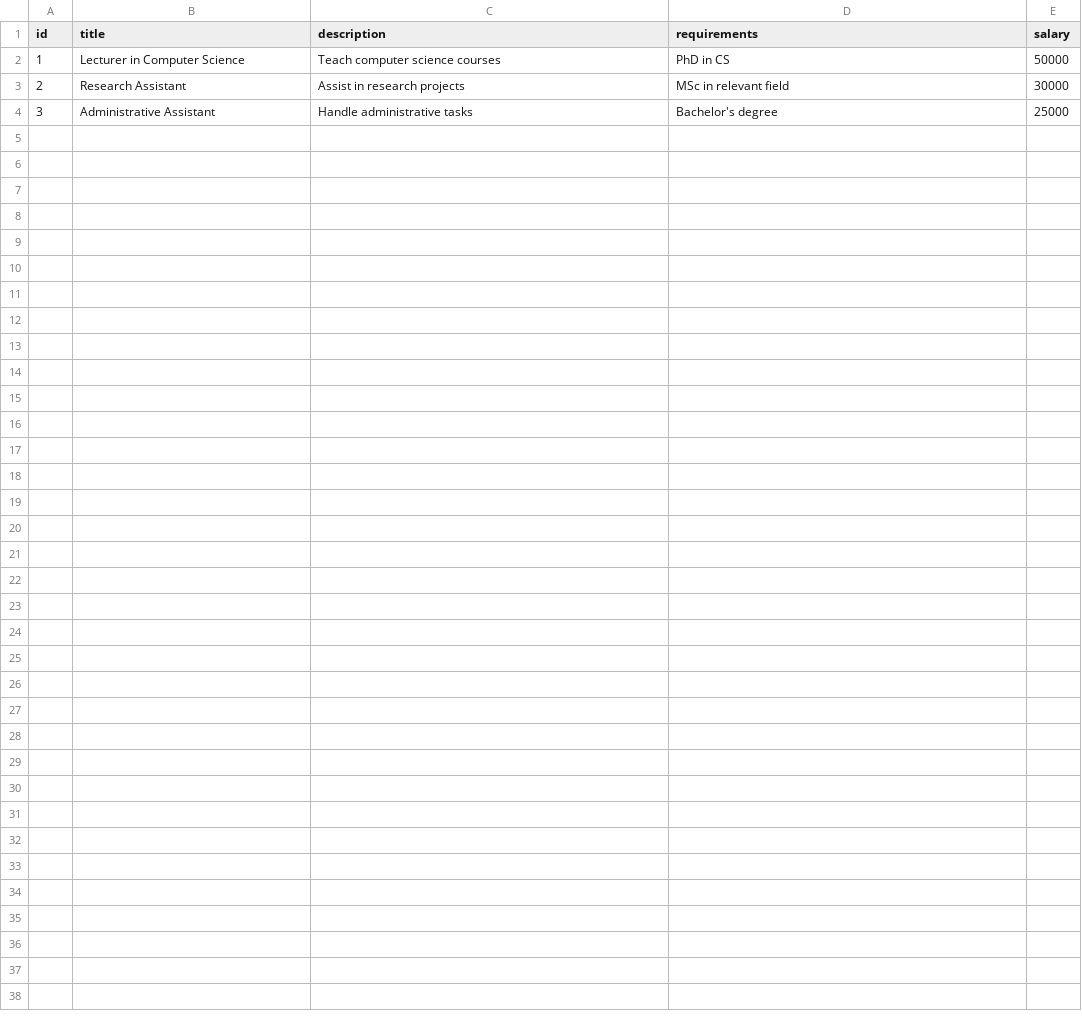
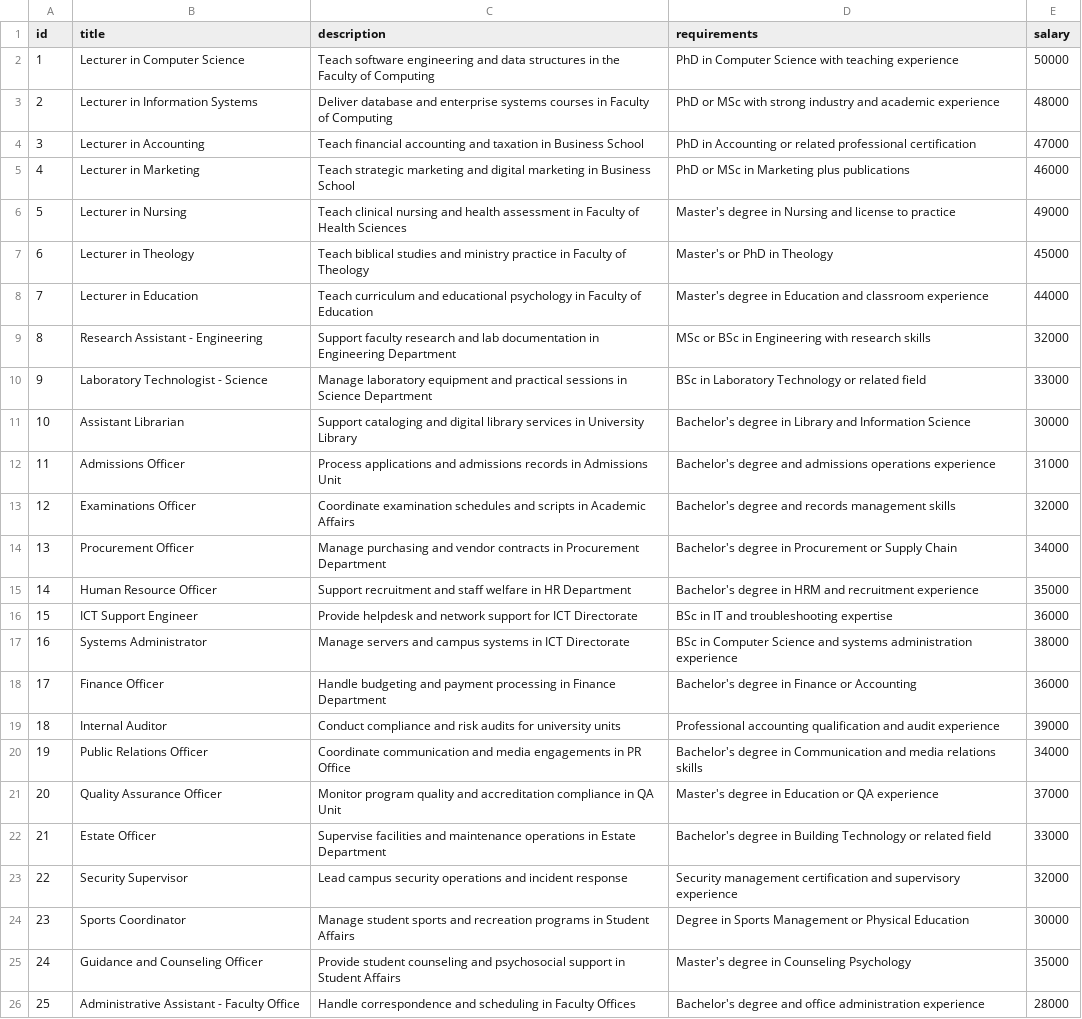
Before and after one commit to Mackenzie-Daryl-Group2/Pentecost-cv-analyzer, a CSV file: Proje/data/jobs.csv, drawn as a sheet.

```diff
--- a/Proje/data/jobs.csv
+++ b/Proje/data/jobs.csv
@@ -1,4 +1,26 @@
 id,title,description,requirements,salary
-1,Lecturer in Computer Science,Teach computer science courses,PhD in CS,50000
-2,Research Assistant,Assist in research projects,MSc in relevant field,30000
-3,Administrative Assistant,Handle administrative tasks,Bachelor's degree,25000
+1,Lecturer in Computer Science,Teach software engineering and data structures in the Faculty of Computing,PhD in Computer Science with teaching experience,50000
+2,Lecturer in Information Systems,Deliver database and enterprise systems courses in Faculty of Computing,PhD or MSc with strong industry and academic experience,48000
+3,Lecturer in Accounting,Teach financial accounting and taxation in Business School,PhD in Accounting or related professional certification,47000
+4,Lecturer in Marketing,Teach strategic marketing and digital marketing in Business School,PhD or MSc in Marketing plus publications,46000
+5,Lecturer in Nursing,Teach clinical nursing and health assessment in Faculty of Health Sciences,Master's degree in Nursing and license to practice,49000
+6,Lecturer in Theology,Teach biblical studies and ministry practice in Faculty of Theology,Master's or PhD in Theology,45000
+7,Lecturer in Education,Teach curriculum and educational psychology in Faculty of Education,Master's degree in Education and classroom experience,44000
+8,Research Assistant - Engineering,Support faculty research and lab documentation in Engineering Department,MSc or BSc in Engineering with research skills,32000
+9,Laboratory Technologist - Science,Manage laboratory equipment and practical sessions in Science Department,BSc in Laboratory Technology or related field,33000
+10,Assistant Librarian,Support cataloging and digital library services in University Library,Bachelor's degree in Library and Information Science,30000
+11,Admissions Officer,Process applications and admissions records in Admissions Unit,Bachelor's degree and admissions operations experience,31000
+12,Examinations Officer,Coordinate examination schedules and scripts in Academic Affairs,Bachelor's degree and records management skills,32000
+13,Procurement Officer,Manage purchasing and vendor contracts in Procurement Department,Bachelor's degree in Procurement or Supply Chain,34000
+14,Human Resource Officer,Support recruitment and staff welfare in HR Department,Bachelor's degree in HRM and recruitment experience,35000
+15,ICT Support Engineer,Provide helpdesk and network support for ICT Directorate,BSc in IT and troubleshooting expertise,36000
+16,Systems Administrator,Manage servers and campus systems in ICT Directorate,BSc in Computer Science and systems administration experience,38000
+17,Finance Officer,Handle budgeting and payment processing in Finance Department,Bachelor's degree in Finance or Accounting,36000
+18,Internal Auditor,Conduct compliance and risk audits for university units,Professional accounting qualification and audit experience,39000
+19,Public Relations Officer,Coordinate communication and media engagements in PR Office,Bachelor's degree in Communication and media relations skills,34000
+20,Quality Assurance Officer,Monitor program quality and accreditation compliance in QA Unit,Master's degree in Education or QA experience,37000
+21,Estate Officer,Supervise facilities and maintenance operations in Estate Department,Bachelor's degree in Building Technology or related field,33000
+22,Security Supervisor,Lead campus security operations and incident response,Security management certification and supervisory experience,32000
+23,Sports Coordinator,Manage student sports and recreation programs in Student Affairs,Degree in Sports Management or Physical Education,30000
+24,Guidance and Counseling Officer,Provide student counseling and psychosocial support in Student Affairs,Master's degree in Counseling Psychology,35000
+25,Administrative Assistant - Faculty Office,Handle correspondence and scheduling in Faculty Offices,Bachelor's degree and office administration experience,28000
```
Also changed, not shown: Proje/data/users.csv, 16 other files.
